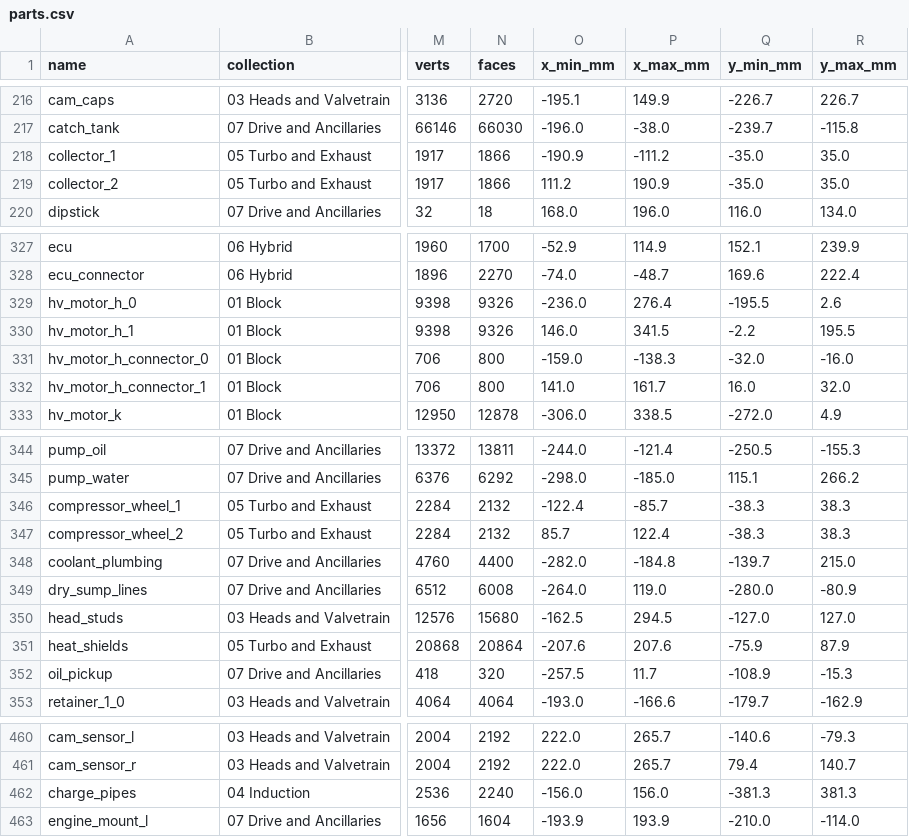
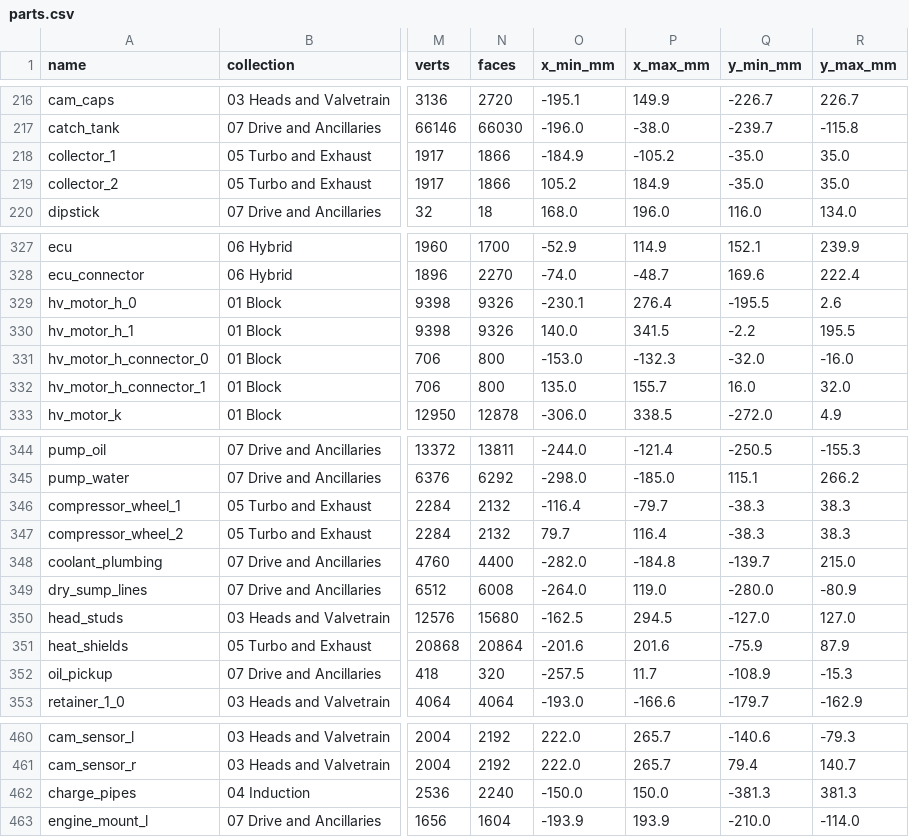
Before and after one commit to krabduke/car-engine-v8-hybrid, a CSV file: build/parts.csv, drawn as a sheet; only a part is shown, gaps mark what is left out; the diff covers the shown part only; the diff names each change by its address in the sheet, - before the commit and + after, or states it on an @@ line.

```diff
--- a/build/parts.csv
+++ b/build/parts.csv
-O218 (x_min_mm): -190.9
+O218 (x_min_mm): -184.9
-P218 (x_max_mm): -111.2
+P218 (x_max_mm): -105.2
-O219 (x_min_mm): 111.2
+O219 (x_min_mm): 105.2
-P219 (x_max_mm): 190.9
+P219 (x_max_mm): 184.9
-O329 (x_min_mm): -236.0
+O329 (x_min_mm): -230.1
-O330 (x_min_mm): 146.0
+O330 (x_min_mm): 140.0
-O331 (x_min_mm): -159.0
+O331 (x_min_mm): -153.0
-P331 (x_max_mm): -138.3
+P331 (x_max_mm): -132.3
-O332 (x_min_mm): 141.0
+O332 (x_min_mm): 135.0
-P332 (x_max_mm): 161.7
+P332 (x_max_mm): 155.7
-O346 (x_min_mm): -122.4
+O346 (x_min_mm): -116.4
-P346 (x_max_mm): -85.7
+P346 (x_max_mm): -79.7
-O347 (x_min_mm): 85.7
+O347 (x_min_mm): 79.7
-P347 (x_max_mm): 122.4
+P347 (x_max_mm): 116.4
-O351 (x_min_mm): -207.6
+O351 (x_min_mm): -201.6
-P351 (x_max_mm): 207.6
+P351 (x_max_mm): 201.6
-O462 (x_min_mm): -156.0
+O462 (x_min_mm): -150.0
-P462 (x_max_mm): 156.0
+P462 (x_max_mm): 150.0
```
Also changed, not shown: 65 edited cells elsewhere in this file, 9 other files.
